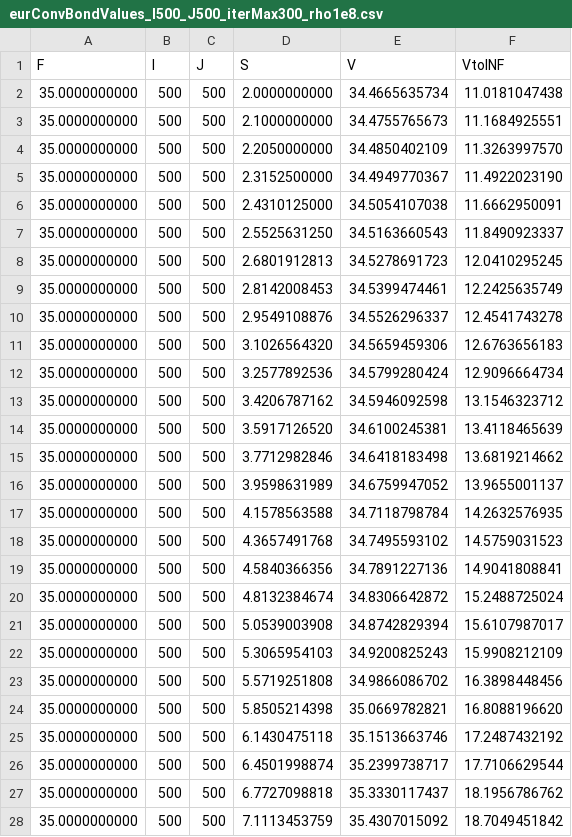
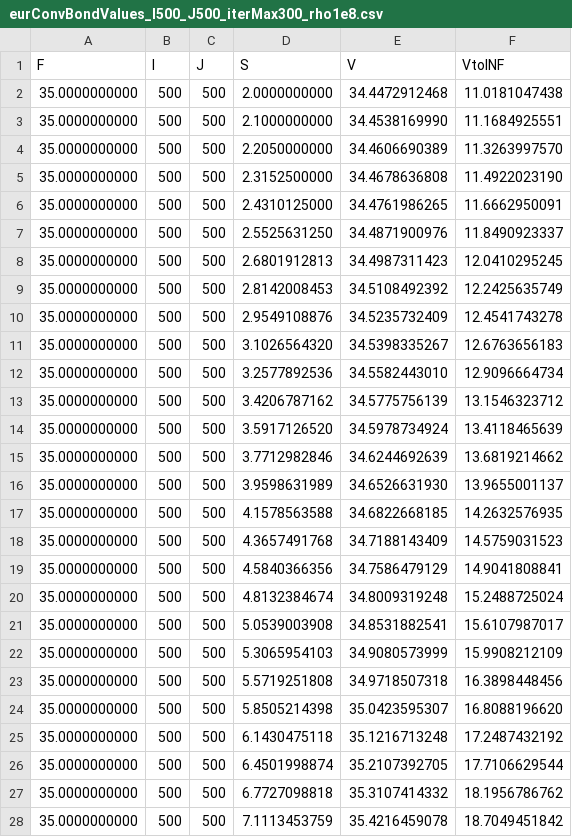
Before and after one commit to r-uben/assignment2, a CSV file: data/task1/eurConvBondValues_I500_J500_iterMax300_rho1e8.csv, drawn as a sheet; only a part is shown; the diff covers the shown part only.

```diff
--- a/data/task1/eurConvBondValues_I500_J500_iterMax300_rho1e8.csv
+++ b/data/task1/eurConvBondValues_I500_J500_iterMax300_rho1e8.csv
@@ -1,28 +1,28 @@
 F,I,J,S,V,VtoINF
-35.0000000000, 500, 500, 2.0000000000, 34.4665635734, 11.0181047438
-35.0000000000, 500, 500, 2.1000000000, 34.4755765673, 11.1684925551
-35.0000000000, 500, 500, 2.2050000000, 34.4850402109, 11.3263997570
-35.0000000000, 500, 500, 2.3152500000, 34.4949770367, 11.4922023190
-35.0000000000, 500, 500, 2.4310125000, 34.5054107038, 11.6662950091
-35.0000000000, 500, 500, 2.5525631250, 34.5163660543, 11.8490923337
-35.0000000000, 500, 500, 2.6801912813, 34.5278691723, 12.0410295245
-35.0000000000, 500, 500, 2.8142008453, 34.5399474461, 12.2425635749
-35.0000000000, 500, 500, 2.9549108876, 34.5526296337, 12.4541743278
-35.0000000000, 500, 500, 3.1026564320, 34.5659459306, 12.6763656183
-35.0000000000, 500, 500, 3.2577892536, 34.5799280424, 12.9096664734
-35.0000000000, 500, 500, 3.4206787162, 34.5946092598, 13.1546323712
-35.0000000000, 500, 500, 3.5917126520, 34.6100245381, 13.4118465639
-35.0000000000, 500, 500, 3.7712982846, 34.6418183498, 13.6819214662
-35.0000000000, 500, 500, 3.9598631989, 34.6759947052, 13.9655001137
-35.0000000000, 500, 500, 4.1578563588, 34.7118798784, 14.2632576935
-35.0000000000, 500, 500, 4.3657491768, 34.7495593102, 14.5759031523
-35.0000000000, 500, 500, 4.5840366356, 34.7891227136, 14.9041808841
-35.0000000000, 500, 500, 4.8132384674, 34.8306642872, 15.2488725024
-35.0000000000, 500, 500, 5.0539003908, 34.8742829394, 15.6107987017
-35.0000000000, 500, 500, 5.3065954103, 34.9200825243, 15.9908212109
-35.0000000000, 500, 500, 5.5719251808, 34.9866086702, 16.3898448456
-35.0000000000, 500, 500, 5.8505214398, 35.0669782821, 16.8088196620
-35.0000000000, 500, 500, 6.1430475118, 35.1513663746, 17.2487432192
-35.0000000000, 500, 500, 6.4501998874, 35.2399738717, 17.7106629544
-35.0000000000, 500, 500, 6.7727098818, 35.3330117437, 18.1956786762
-35.0000000000, 500, 500, 7.1113453759, 35.4307015092, 18.7049451842
+35.0000000000, 500, 500, 2.0000000000, 34.4472912468, 11.0181047438
+35.0000000000, 500, 500, 2.1000000000, 34.4538169990, 11.1684925551
+35.0000000000, 500, 500, 2.2050000000, 34.4606690389, 11.3263997570
+35.0000000000, 500, 500, 2.3152500000, 34.4678636808, 11.4922023190
+35.0000000000, 500, 500, 2.4310125000, 34.4761986265, 11.6662950091
+35.0000000000, 500, 500, 2.5525631250, 34.4871900976, 11.8490923337
+35.0000000000, 500, 500, 2.6801912813, 34.4987311423, 12.0410295245
+35.0000000000, 500, 500, 2.8142008453, 34.5108492392, 12.2425635749
+35.0000000000, 500, 500, 2.9549108876, 34.5235732409, 12.4541743278
+35.0000000000, 500, 500, 3.1026564320, 34.5398335267, 12.6763656183
+35.0000000000, 500, 500, 3.2577892536, 34.5582443010, 12.9096664734
+35.0000000000, 500, 500, 3.4206787162, 34.5775756139, 13.1546323712
+35.0000000000, 500, 500, 3.5917126520, 34.5978734924, 13.4118465639
+35.0000000000, 500, 500, 3.7712982846, 34.6244692639, 13.6819214662
+35.0000000000, 500, 500, 3.9598631989, 34.6526631930, 13.9655001137
+35.0000000000, 500, 500, 4.1578563588, 34.6822668185, 14.2632576935
+35.0000000000, 500, 500, 4.3657491768, 34.7188143409, 14.5759031523
+35.0000000000, 500, 500, 4.5840366356, 34.7586479129, 14.9041808841
+35.0000000000, 500, 500, 4.8132384674, 34.8009319248, 15.2488725024
+35.0000000000, 500, 500, 5.0539003908, 34.8531882541, 15.6107987017
+35.0000000000, 500, 500, 5.3065954103, 34.9080573999, 15.9908212109
+35.0000000000, 500, 500, 5.5719251808, 34.9718507318, 16.3898448456
+35.0000000000, 500, 500, 5.8505214398, 35.0423595307, 16.8088196620
+35.0000000000, 500, 500, 6.1430475118, 35.1216713248, 17.2487432192
+35.0000000000, 500, 500, 6.4501998874, 35.2107392705, 17.7106629544
+35.0000000000, 500, 500, 6.7727098818, 35.3107414332, 18.1956786762
+35.0000000000, 500, 500, 7.1113453759, 35.4216459078, 18.7049451842
```
Also changed, not shown: 76 edited cells elsewhere in this file, data/task2/amConvBondValues_I300_J300_iterMax200_rho1e8r00058.csv, data/task2/amConvBondValues_I300_J300_iterMax200_rho1e8r00117.csv, 8 other files.
